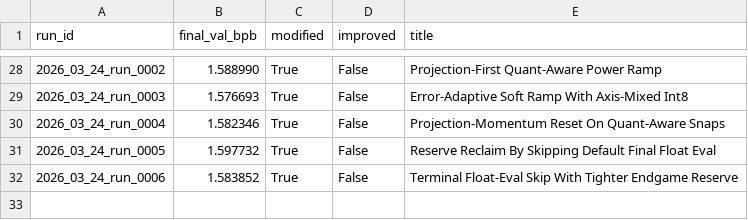
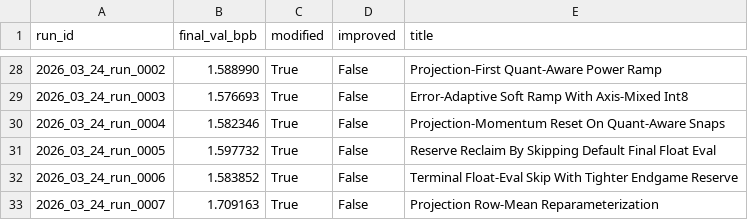
Before and after one commit to frido22/low_vram_institute, a CSV file: output/reports/history.csv, drawn as a sheet; only a part is shown, gaps mark what is left out; the diff names each change by its address in the sheet, - before the commit and + after, or states it on an @@ line.

```diff
--- a/output/reports/history.csv
+++ b/output/reports/history.csv
+row 33: 2026_03_24_run_0007 | 1.709163 | True | False | Projection Row-Mean Reparameterization
```
Also changed, not shown: 10 other files.
